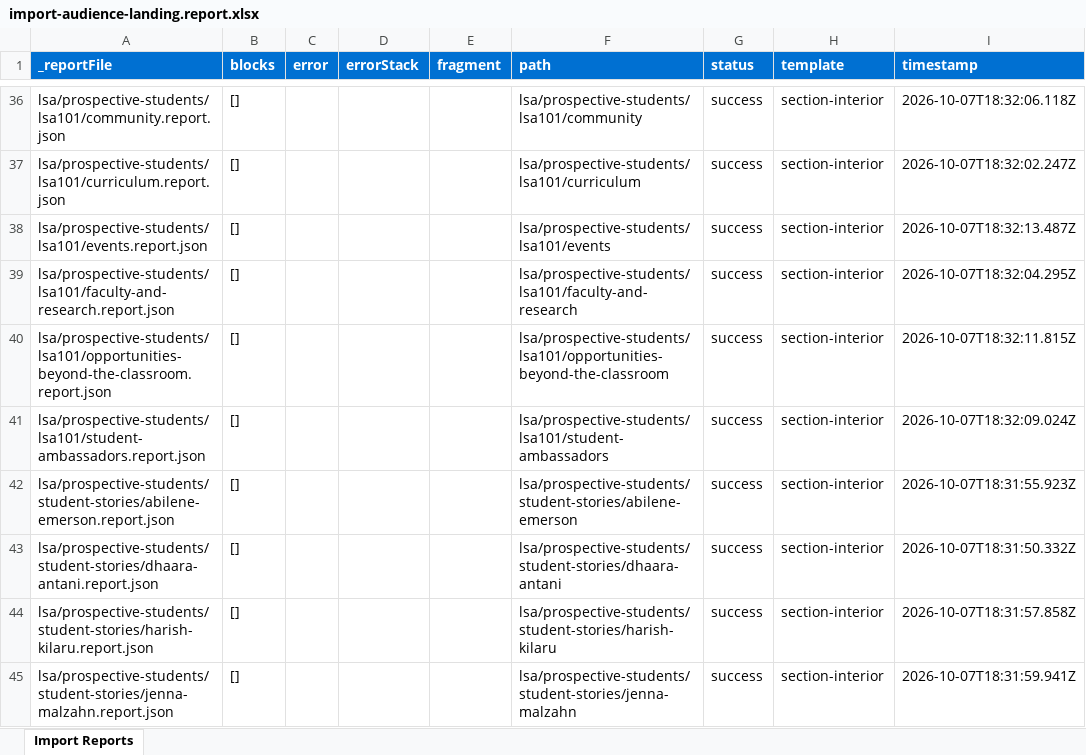
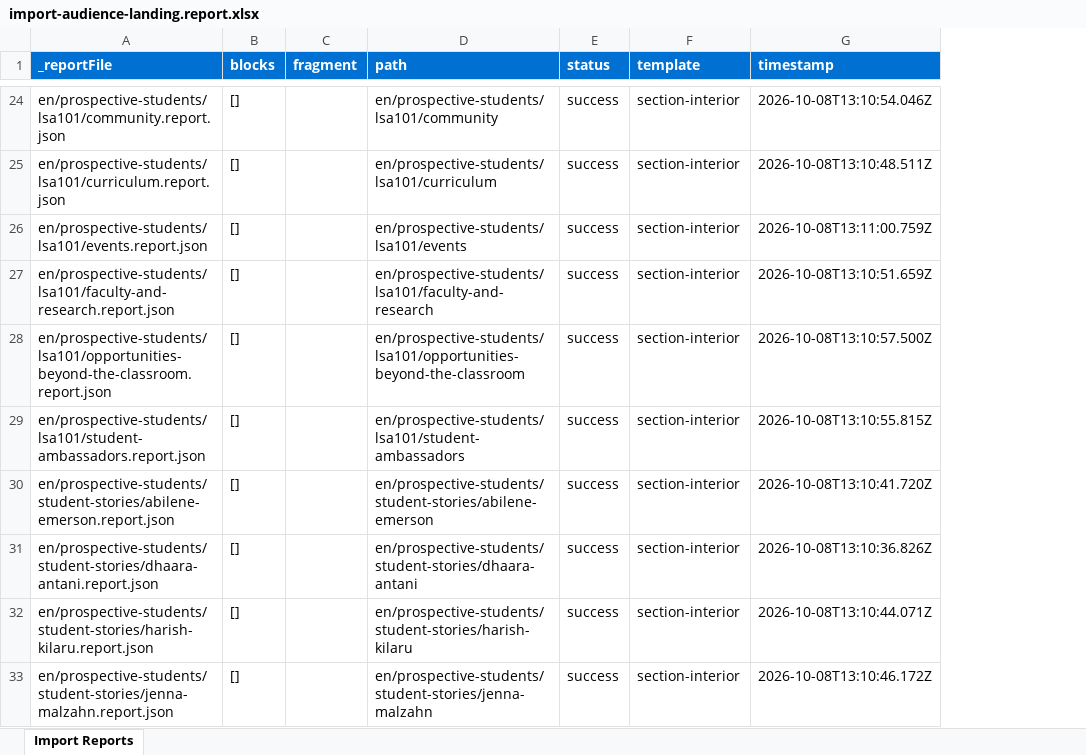
Before and after one commit to oharris69/lsa-eds-ue, an Excel workbook: tools/importer/reports/import-audience-landing.report.xlsx, sheet Import Reports, drawn as a sheet; only a part is shown, gaps mark what is left out; values as stored, in another font and other column widths than the file's, no borders; removed rows and columns are numbered as before the commit, all else as after; the diff covers the shown part only; the diff names each change by its address in the sheet, - before the commit and + after, or states it on an @@ line.

```diff
--- a/tools/importer/reports/import-audience-landing.report.xlsx (sheet Import Reports)
+++ b/tools/importer/reports/import-audience-landing.report.xlsx (sheet Import Reports)
-column C (error), empty
-column D (errorStack), empty
-A24 (_reportFile): lsa/prospective-students/lsa101/community.report.json
+A24 (_reportFile): en/prospective-students/lsa101/community.report.json
-D24 (path): lsa/prospective-students/lsa101/community
+D24 (path): en/prospective-students/lsa101/community
-G24 (timestamp): 2026-10-07T18:32:06.118Z
+G24 (timestamp): 2026-10-08T13:10:54.046Z
-A25 (_reportFile): lsa/prospective-students/lsa101/curriculum.report.json
+A25 (_reportFile): en/prospective-students/lsa101/curriculum.report.json
-D25 (path): lsa/prospective-students/lsa101/curriculum
+D25 (path): en/prospective-students/lsa101/curriculum
-G25 (timestamp): 2026-10-07T18:32:02.247Z
+G25 (timestamp): 2026-10-08T13:10:48.511Z
-A26 (_reportFile): lsa/prospective-students/lsa101/events.report.json
+A26 (_reportFile): en/prospective-students/lsa101/events.report.json
-D26 (path): lsa/prospective-students/lsa101/events
+D26 (path): en/prospective-students/lsa101/events
-G26 (timestamp): 2026-10-07T18:32:13.487Z
+G26 (timestamp): 2026-10-08T13:11:00.759Z
-A27 (_reportFile): lsa/prospective-students/lsa101/faculty-and-research.report.json
+A27 (_reportFile): en/prospective-students/lsa101/faculty-and-research.report.json
-D27 (path): lsa/prospective-students/lsa101/faculty-and-research
+D27 (path): en/prospective-students/lsa101/faculty-and-research
-G27 (timestamp): 2026-10-07T18:32:04.295Z
+G27 (timestamp): 2026-10-08T13:10:51.659Z
-A28 (_reportFile): lsa/prospective-students/lsa101/opportunities-beyond-the-classroom.report.json
+A28 (_reportFile): en/prospective-students/lsa101/opportunities-beyond-the-classroom.report.json
-D28 (path): lsa/prospective-students/lsa101/opportunities-beyond-the-classroom
+D28 (path): en/prospective-students/lsa101/opportunities-beyond-the-classroom
-G28 (timestamp): 2026-10-07T18:32:11.815Z
+G28 (timestamp): 2026-10-08T13:10:57.500Z
-A29 (_reportFile): lsa/prospective-students/lsa101/student-ambassadors.report.json
+A29 (_reportFile): en/prospective-students/lsa101/student-ambassadors.report.json
-D29 (path): lsa/prospective-students/lsa101/student-ambassadors
+D29 (path): en/prospective-students/lsa101/student-ambassadors
-G29 (timestamp): 2026-10-07T18:32:09.024Z
+G29 (timestamp): 2026-10-08T13:10:55.815Z
-A30 (_reportFile): lsa/prospective-students/student-stories/abilene-emerson.report.json
+A30 (_reportFile): en/prospective-students/student-stories/abilene-emerson.report.json
-D30 (path): lsa/prospective-students/student-stories/abilene-emerson
+D30 (path): en/prospective-students/student-stories/abilene-emerson
-G30 (timestamp): 2026-10-07T18:31:55.923Z
+G30 (timestamp): 2026-10-08T13:10:41.720Z
-A31 (_reportFile): lsa/prospective-students/student-stories/dhaara-antani.report.json
+A31 (_reportFile): en/prospective-students/student-stories/dhaara-antani.report.json
-D31 (path): lsa/prospective-students/student-stories/dhaara-antani
+D31 (path): en/prospective-students/student-stories/dhaara-antani
-G31 (timestamp): 2026-10-07T18:31:50.332Z
+G31 (timestamp): 2026-10-08T13:10:36.826Z
-A32 (_reportFile): lsa/prospective-students/student-stories/harish-kilaru.report.json
+A32 (_reportFile): en/prospective-students/student-stories/harish-kilaru.report.json
-D32 (path): lsa/prospective-students/student-stories/harish-kilaru
+D32 (path): en/prospective-students/student-stories/harish-kilaru
-G32 (timestamp): 2026-10-07T18:31:57.858Z
+G32 (timestamp): 2026-10-08T13:10:44.071Z
-A33 (_reportFile): lsa/prospective-students/student-stories/jenna-malzahn.report.json
+A33 (_reportFile): en/prospective-students/student-stories/jenna-malzahn.report.json
-D33 (path): lsa/prospective-students/student-stories/jenna-malzahn
+D33 (path): en/prospective-students/student-stories/jenna-malzahn
-G33 (timestamp): 2026-10-07T18:31:59.941Z
+G33 (timestamp): 2026-10-08T13:10:46.172Z
```
Also changed, not shown: 4 added rows, 15 removed rows and 73 edited cells elsewhere in this sheet, tools/importer/reports/import-section-interior.report.xlsx, 42 other files.
